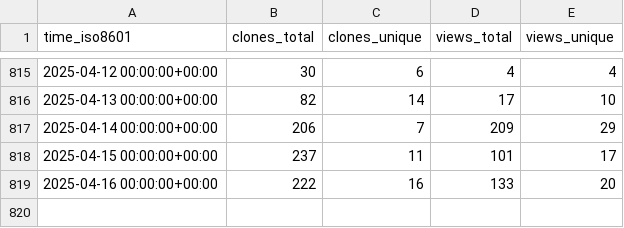
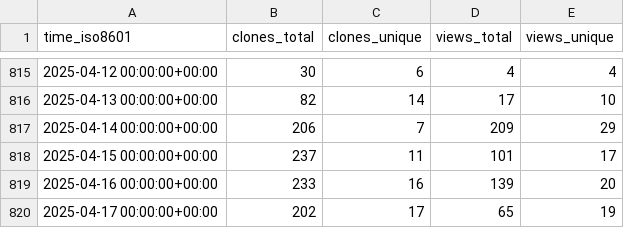
Before and after one commit to TouK/nussknacker-repo-stats, a CSV file: touk/nussknacker/ghrs-data/views_clones_aggregate.csv, drawn as a sheet; only a part is shown, gaps mark what is left out.

```diff
--- a/touk/nussknacker/ghrs-data/views_clones_aggregate.csv
+++ b/touk/nussknacker/ghrs-data/views_clones_aggregate.csv
@@ -818,2 +818,3 @@ time_iso8601,clones_total,clones_unique,views_total,views_unique
 2025-04-15 00:00:00+00:00,237,11,101,17
-2025-04-16 00:00:00+00:00,222,16,133,20
+2025-04-16 00:00:00+00:00,233,16,139,20
+2025-04-17 00:00:00+00:00,202,17,65,19
```
Also changed, not shown: 1 other file.
